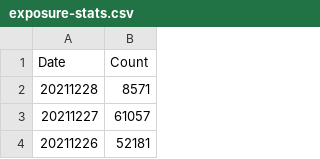
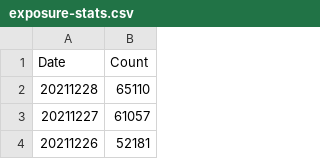
Before and after one commit to georgevanburgh/uk-covid-exposure-tracker, a CSV file: exposure-stats.csv, drawn as a sheet; only a part is shown.

```diff
--- a/exposure-stats.csv
+++ b/exposure-stats.csv
@@ -1,3 +1,3 @@
 Date,Count
-20211228,8571
+20211228,65110
 20211227,61057
```
